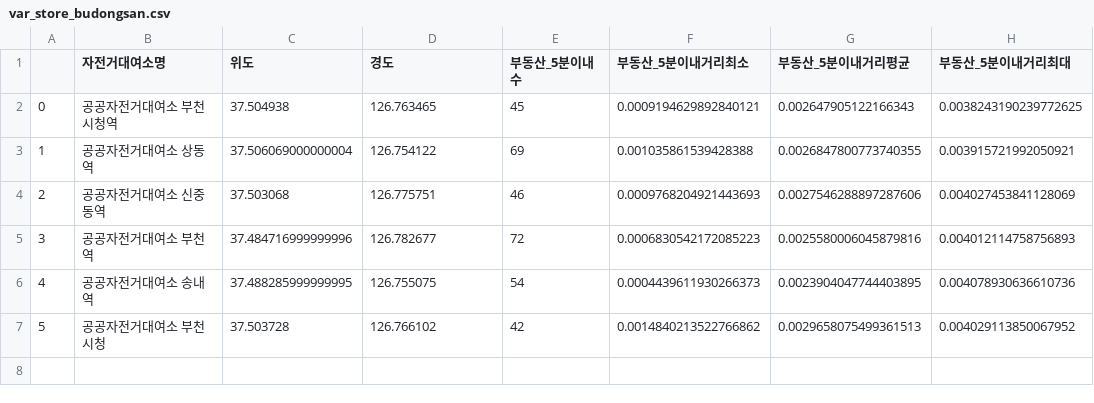
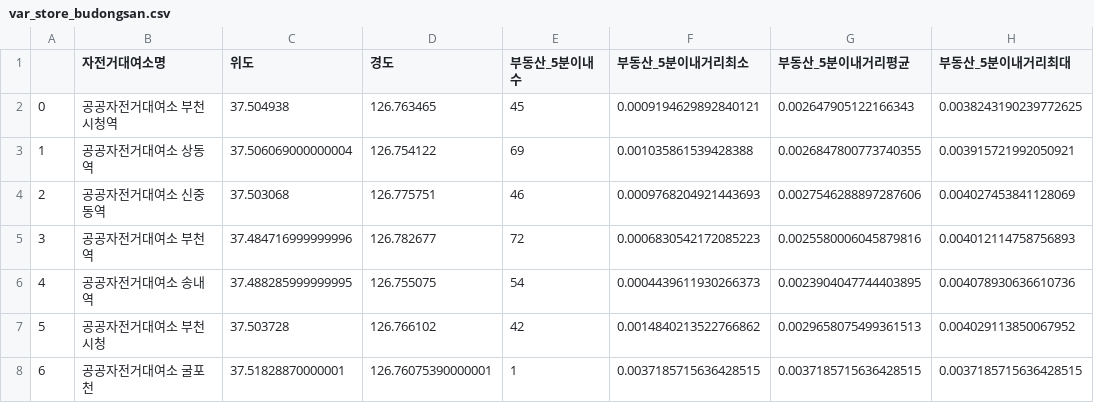
Before and after one commit to so02e/bucheon, a CSV file: output/var_store_budongsan.csv, drawn as a sheet.

Commit message:
update var store files (굴포천 추가)

```diff
--- a/output/var_store_budongsan.csv
+++ b/output/var_store_budongsan.csv
@@ -7 +7,2 @@
 5,공공자전거대여소 부천시청,37.503728,126.766102,42,0.0014840213522766862,0.0029658075499361513,0.004029113850067952
+6,공공자전거대여소 굴포천,37.51828870000001,126.76075390000001,1,0.0037185715636428515,0.0037185715636428515,0.0037185715636428515
```
Also changed, not shown: output/var_store_education.csv, output/var_store_food.csv, 5 other files.
